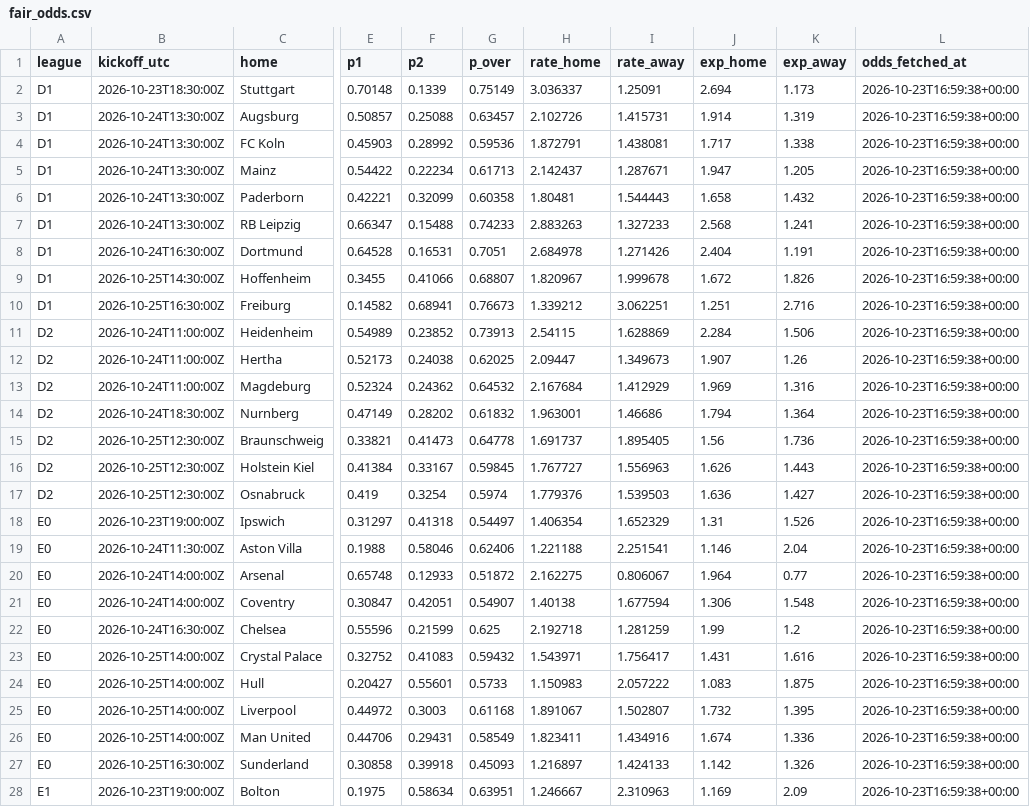
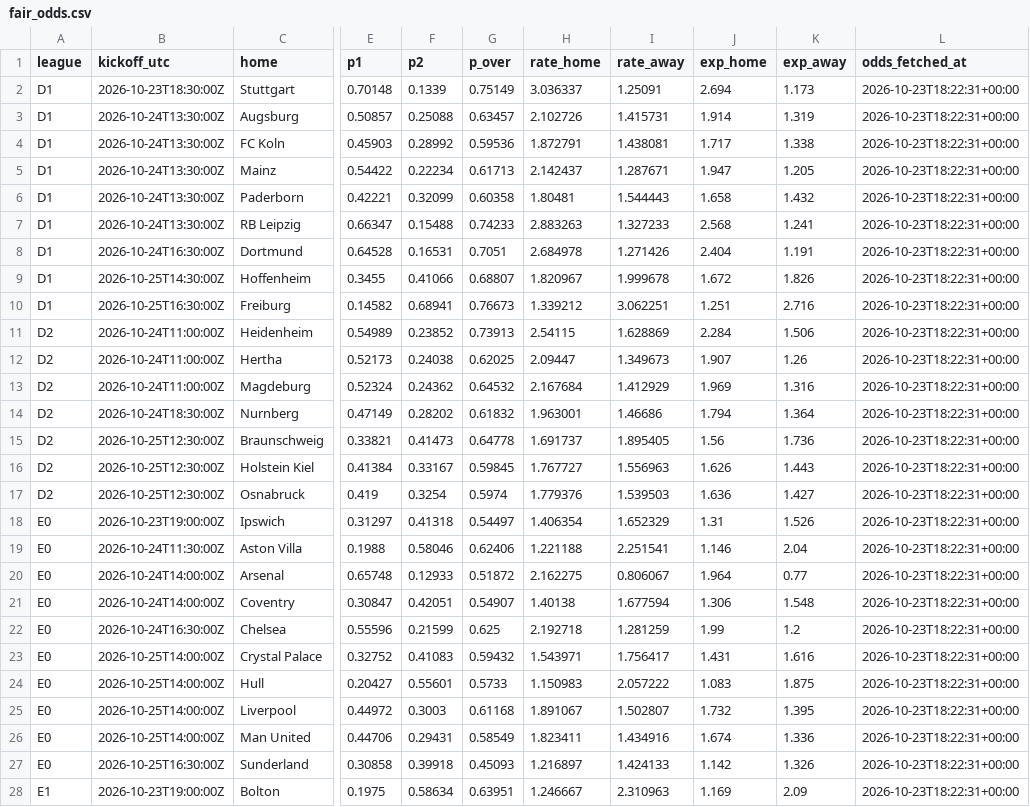
Before and after one commit to francyrussotti/forecast1x2, a CSV file: outputs/fair_odds.csv, drawn as a sheet; only a part is shown, gaps mark what is left out; the diff covers the shown part only; the diff names each change by its address in the sheet, - before the commit and + after, or states it on an @@ line.

```diff
--- a/outputs/fair_odds.csv
+++ b/outputs/fair_odds.csv
-L2:L28 (odds_fetched_at): 2026-10-23T16:59:38+00:00
+L2:L28 (odds_fetched_at): 2026-10-23T18:22:31+00:00
```
Also changed, not shown: 65 edited cells elsewhere in this file, data/processed/upcoming_odds.csv, data/tips/ou_register.csv, 6 other files.
